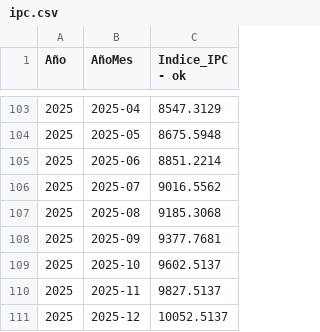
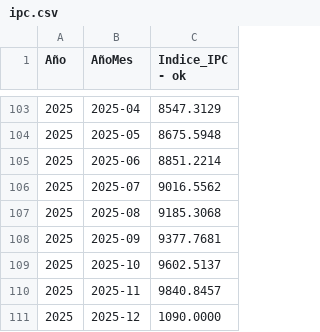
Before and after one commit to ateorsna/ateorsna, a CSV file: Docs/ipc.csv, drawn as a sheet; only a part is shown, gaps mark what is left out.

Commit message:
Update ipc.csv

```diff
--- a/Docs/ipc.csv
+++ b/Docs/ipc.csv
@@ -109,3 +109,3 @@ Año,AñoMes,Indice_IPC - ok
 2025,2025-10,9602.5137
-2025,2025-11,9827.5137
-2025,2025-12,10052.5137
+2025,2025-11,9840.8457
+2025,2025-12,1090.0000
```
